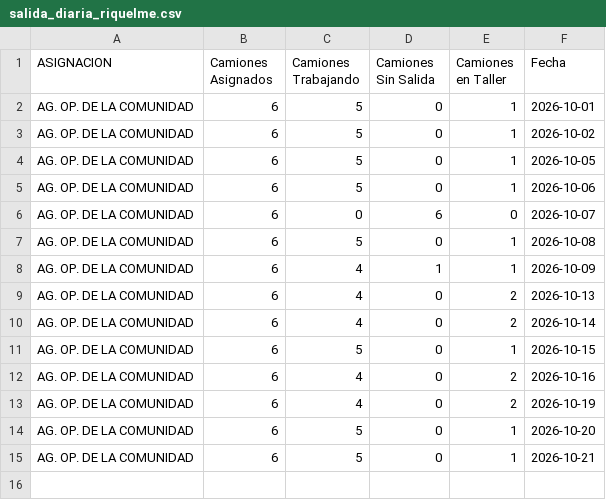
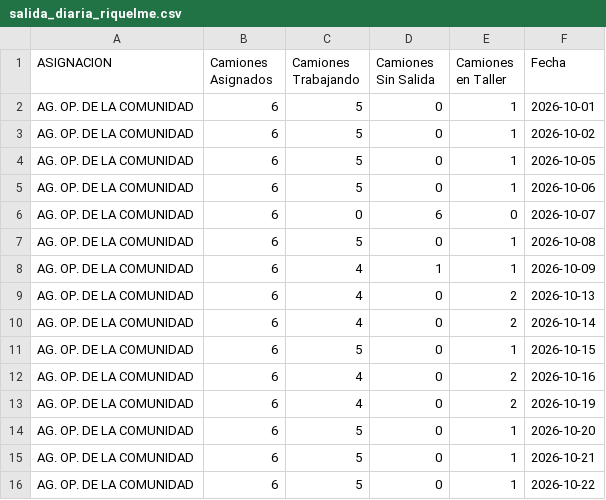
Before and after one commit to gobiernocomunidadia/tablerocomunidad2026, a CSV file: salida_diaria_riquelme.csv, drawn as a sheet; the diff names each change by its address in the sheet, - before the commit and + after, or states it on an @@ line.

Commit message:
Actualización automática: CSV Tablero Comunidad

```diff
--- a/salida_diaria_riquelme.csv
+++ b/salida_diaria_riquelme.csv
+row 16: AG. OP. DE LA COMUNIDAD | 6 | 5 | 0 | 1 | 2026-10-22
```
